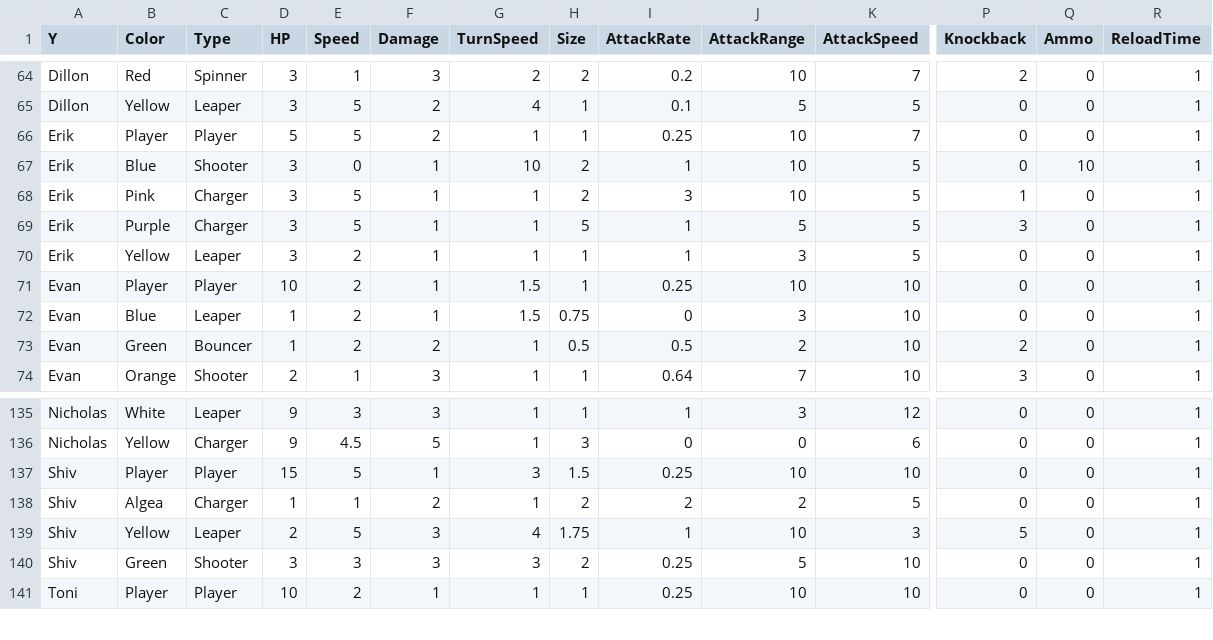
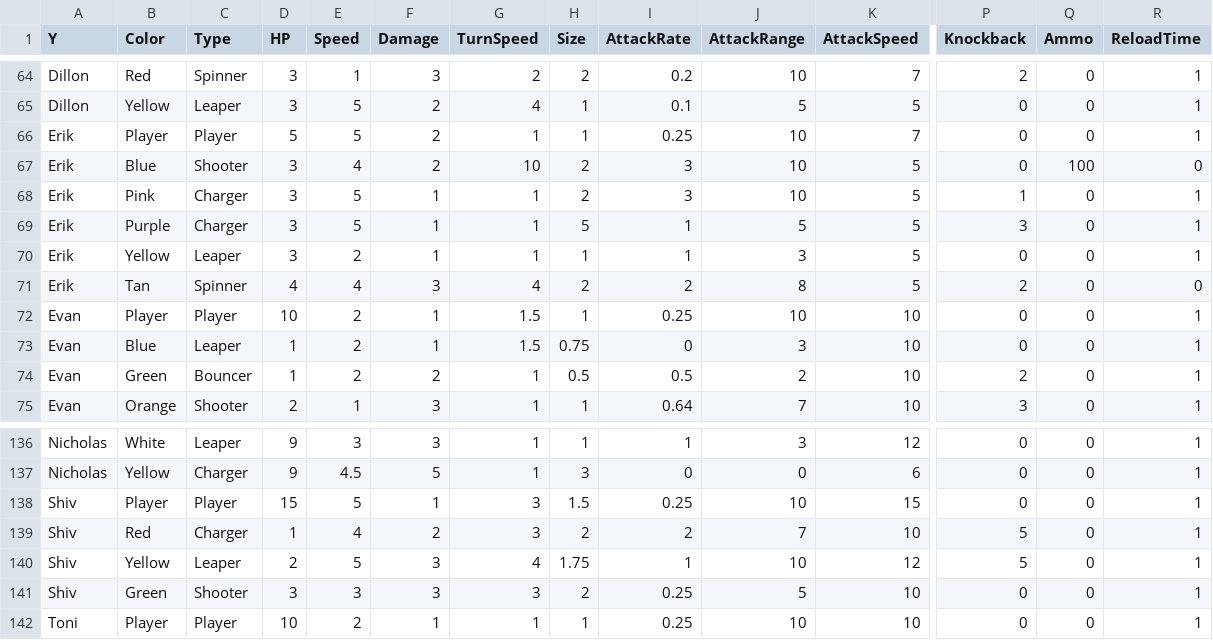
Before and after one commit to OtspIII/LIU-Level-Dev-24, a CSV file: Assets/Resources/Game Data - Monsters.csv, drawn as a sheet; only a part is shown, gaps mark what is left out; addresses are those after the commit; rows hold the shown columns only; the diff names each change by its address in the sheet, - before the commit and + after, or states it on an @@ line.

```diff
--- a/Assets/Resources/Game Data - Monsters.csv
+++ b/Assets/Resources/Game Data - Monsters.csv
-E67 (Speed): 0
+E67 (Speed): 4
-F67 (Damage): 1
+F67 (Damage): 2
-I67 (AttackRate): 1
+I67 (AttackRate): 3
-Q67 (Ammo): 10
+Q67 (Ammo): 100
-R67 (ReloadTime): 1
+R67 (ReloadTime): 0
+row 71: Erik | Tan | Spinner | 4 | 4 | 3 | 4 | 2 | 2 | 8 | 5 | 2 | 0 | 0
-K138 (AttackSpeed): 10
+K138 (AttackSpeed): 15
-B139 (Color): Algea
+B139 (Color): Red
-E139 (Speed): 1
+E139 (Speed): 4
-G139 (TurnSpeed): 1
+G139 (TurnSpeed): 3
-J139 (AttackRange): 2
+J139 (AttackRange): 7
-K139 (AttackSpeed): 5
+K139 (AttackSpeed): 10
-P139 (Knockback): 0
+P139 (Knockback): 5
-K140 (AttackSpeed): 3
+K140 (AttackSpeed): 12
```
Also changed, not shown: 4 other files.
